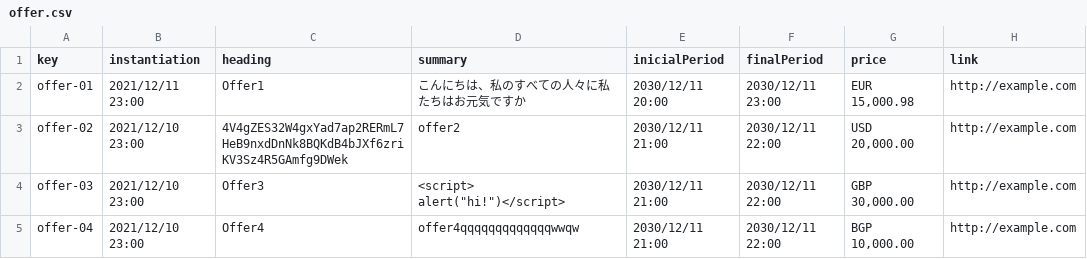
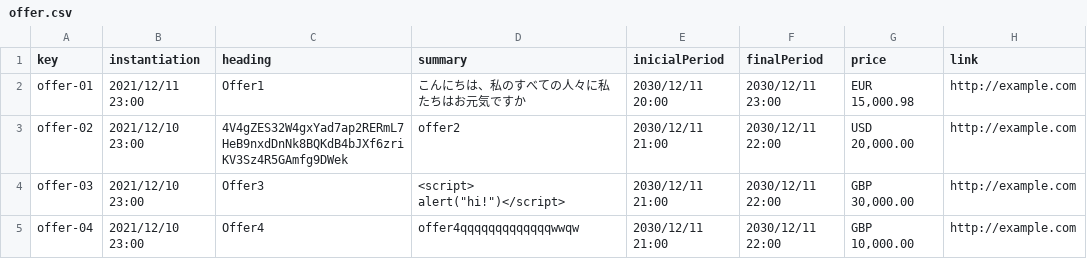
Before and after one commit to marolmmar1/C2.X02, a CSV file: src/main/webapp/WEB-INF/resources/sample-data/offer.csv, drawn as a sheet.

Commit message:
AdministratorOffer

```diff
--- a/src/main/webapp/WEB-INF/resources/sample-data/offer.csv
+++ b/src/main/webapp/WEB-INF/resources/sample-data/offer.csv
@@ -4,2 +4,2 @@ offer-02,2021/12/10 23:00,4V4gZES32W4gxYad7ap2RERmL7HeB9nxdDnNk8BQKdB4bJXf6zriKV
 offer-03,2021/12/10 23:00,Offer3,"<script> alert(""hi!"")</script>",2030/12/11 21:00,2030/12/11 22:00,"GBP 30,000.00",http://example.com
-offer-04,2021/12/10 23:00,Offer4,offer4qqqqqqqqqqqqqwwqw,2030/12/11 21:00,2030/12/11 22:00,"BGP 10,000.00",http://example.com
+offer-04,2021/12/10 23:00,Offer4,offer4qqqqqqqqqqqqqwwqw,2030/12/11 21:00,2030/12/11 22:00,"GBP 10,000.00",http://example.com
```
Also changed, not shown: 10 other files.
